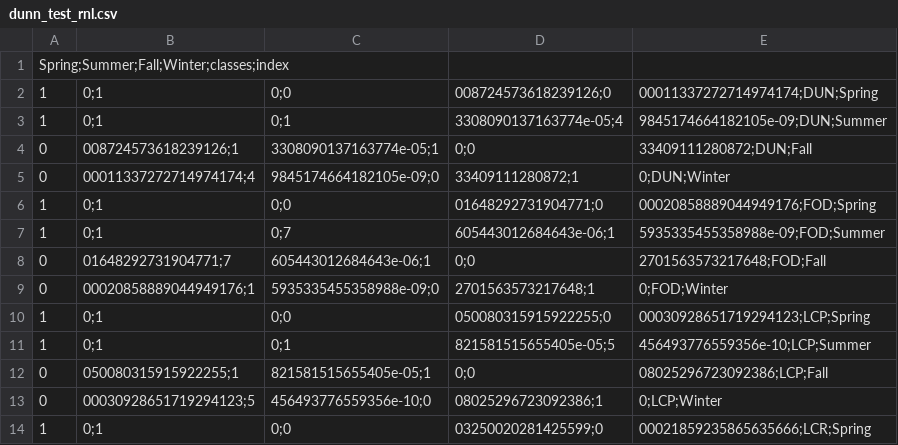
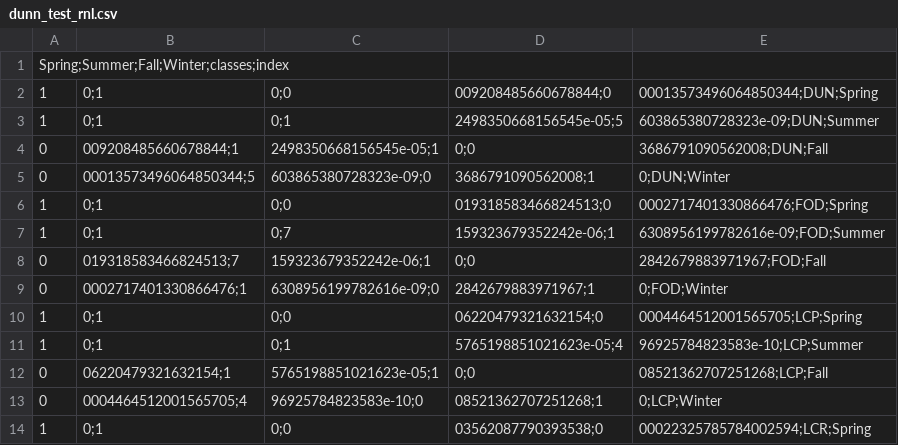
Before and after one commit to b-rech/net_radiation, a CSV file: generated_data/dunn_test_rnl.csv, drawn as a sheet; only a part is shown; the diff covers the shown part only.

```diff
--- a/generated_data/dunn_test_rnl.csv
+++ b/generated_data/dunn_test_rnl.csv
@@ -1,14 +1,14 @@
 Spring;Summer;Fall;Winter;classes;index
-1,0;1,0;0,008724573618239126;0,00011337272714974174;DUN;Spring
-1,0;1,0;1,3308090137163774e-05;4,9845174664182105e-09;DUN;Summer
-0,008724573618239126;1,3308090137163774e-05;1,0;0,33409111280872;DUN;Fall
-0,00011337272714974174;4,9845174664182105e-09;0,33409111280872;1,0;DUN;Winter
-1,0;1,0;0,01648292731904771;0,00020858889044949176;FOD;Spring
-1,0;1,0;7,605443012684643e-06;1,5935335455358988e-09;FOD;Summer
-0,01648292731904771;7,605443012684643e-06;1,0;0,2701563573217648;FOD;Fall
-0,00020858889044949176;1,5935335455358988e-09;0,2701563573217648;1,0;FOD;Winter
-1,0;1,0;0,050080315915922255;0,00030928651719294123;LCP;Spring
-1,0;1,0;1,821581515655405e-05;5,456493776559356e-10;LCP;Summer
-0,050080315915922255;1,821581515655405e-05;1,0;0,08025296723092386;LCP;Fall
-0,00030928651719294123;5,456493776559356e-10;0,08025296723092386;1,0;LCP;Winter
-1,0;1,0;0,03250020281425599;0,00021859235865635666;LCR;Spring
+1,0;1,0;0,009208485660678844;0,00013573496064850344;DUN;Spring
+1,0;1,0;1,2498350668156545e-05;5,603865380728323e-09;DUN;Summer
+0,009208485660678844;1,2498350668156545e-05;1,0;0,3686791090562008;DUN;Fall
+0,00013573496064850344;5,603865380728323e-09;0,3686791090562008;1,0;DUN;Winter
+1,0;1,0;0,019318583466824513;0,0002717401330866476;FOD;Spring
+1,0;1,0;7,159323679352242e-06;1,6308956199782616e-09;FOD;Summer
+0,019318583466824513;7,159323679352242e-06;1,0;0,2842679883971967;FOD;Fall
+0,0002717401330866476;1,6308956199782616e-09;0,2842679883971967;1,0;FOD;Winter
+1,0;1,0;0,06220479321632154;0,0004464512001565705;LCP;Spring
+1,0;1,0;1,5765198851021623e-05;4,96925784823583e-10;LCP;Summer
+0,06220479321632154;1,5765198851021623e-05;1,0;0,08521362707251268;LCP;Fall
+0,0004464512001565705;4,96925784823583e-10;0,08521362707251268;1,0;LCP;Winter
+1,0;1,0;0,03562087790393538;0,00022325785784002594;LCR;Spring
```
Also changed, not shown: 49 edited cells elsewhere in this file, generated_data/albedo_means.csv, generated_data/dunn_test_rn.csv, 13 other files.
